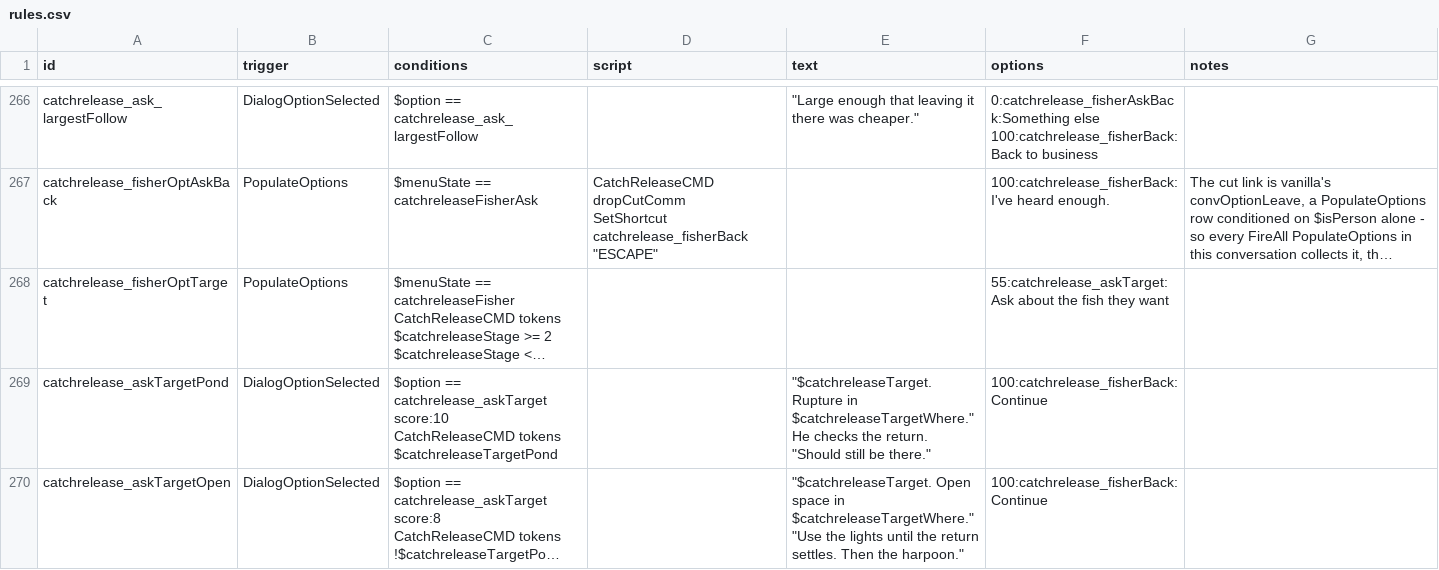
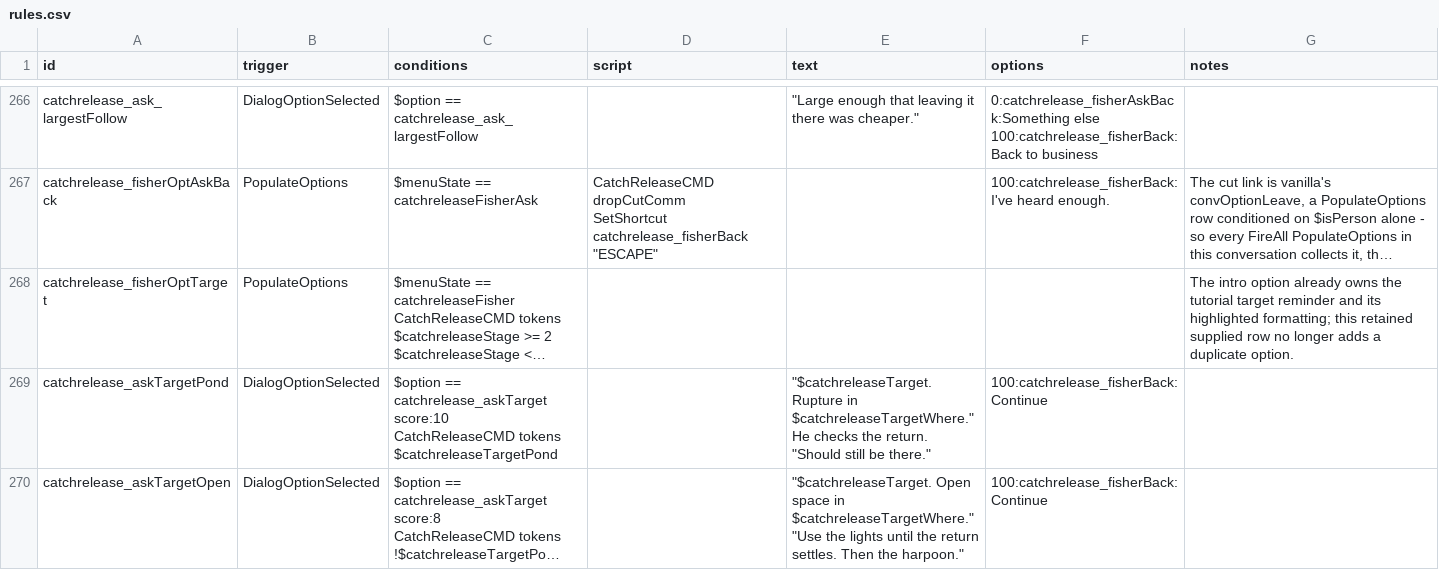
Before and after one commit to SirHartley/Catch.Release, a CSV file: data/campaign/rules.csv, drawn as a sheet; only a part is shown, gaps mark what is left out; long unchanged cells end in …; the diff names each change by its address in the sheet, - before the commit and + after, or states it on an @@ line.

Commit message:
Remove duplicate tutorial target option

```diff
--- a/data/campaign/rules.csv
+++ b/data/campaign/rules.csv
-F268 (options): 55:catchrelease_askTarget:Ask about the fish they want
+F268 (options): (empty)
-G268 (notes): (empty)
+G268 (notes): The intro option already owns the tutorial target reminder and its highlighted formatting; this retained supplied row no longer adds a duplicate option.
```
Also changed, not shown: 1 other file.
